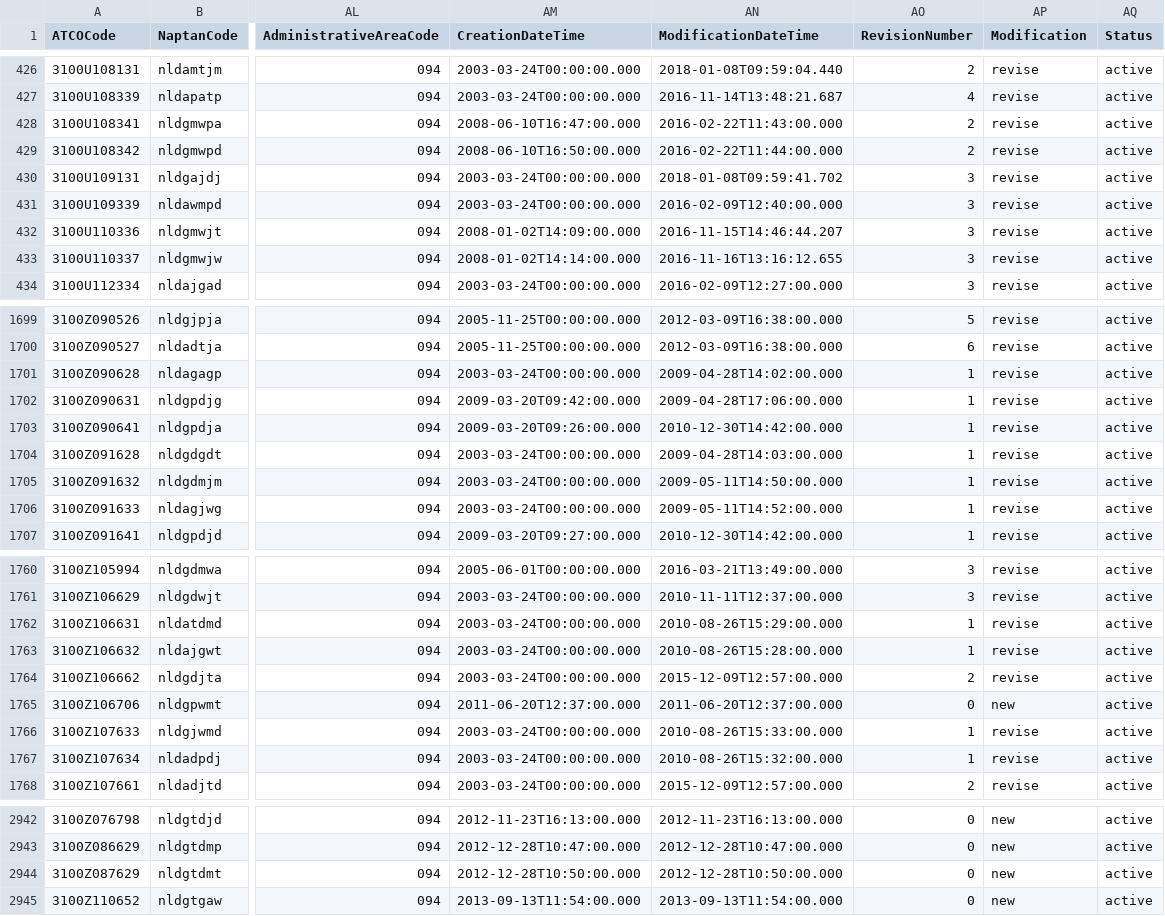
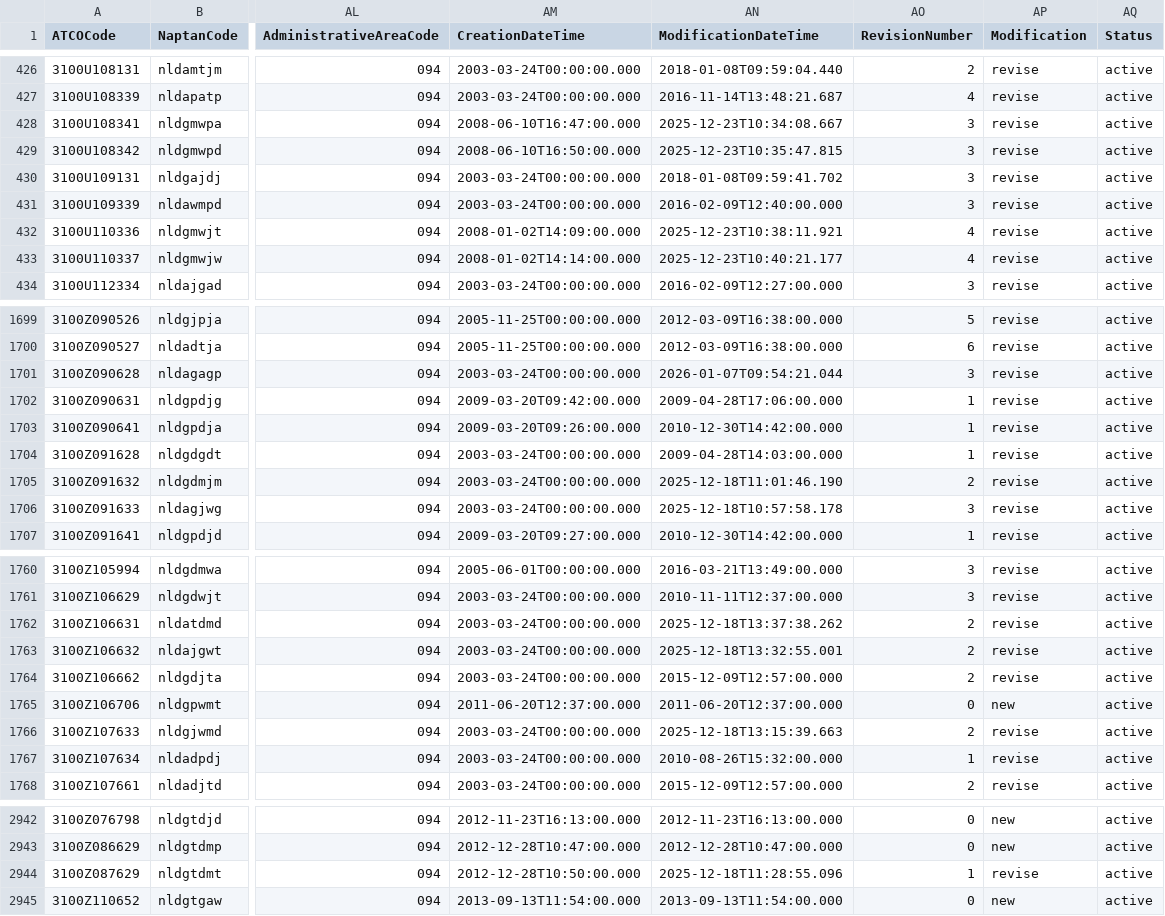
Before and after one commit to ldjb/naptan-nptg-history, a CSV file: 310Stops.csv, drawn as a sheet; only a part is shown, gaps mark what is left out; the diff covers the shown part only; the diff names each change by its address in the sheet, - before the commit and + after, or states it on an @@ line.

```diff
--- a/310Stops.csv
+++ b/310Stops.csv
-AN428 (ModificationDateTime): 2016-02-22T11:43:00.000
+AN428 (ModificationDateTime): 2025-12-23T10:34:08.667
-AO428:AO429 (RevisionNumber): 2
+AO428:AO429 (RevisionNumber): 3
-AN429 (ModificationDateTime): 2016-02-22T11:44:00.000
+AN429 (ModificationDateTime): 2025-12-23T10:35:47.815
-AN432 (ModificationDateTime): 2016-11-15T14:46:44.207
+AN432 (ModificationDateTime): 2025-12-23T10:38:11.921
-AO432:AO433 (RevisionNumber): 3
+AO432:AO433 (RevisionNumber): 4
-AN433 (ModificationDateTime): 2016-11-16T13:16:12.655
+AN433 (ModificationDateTime): 2025-12-23T10:40:21.177
-AN1701 (ModificationDateTime): 2009-04-28T14:02:00.000
+AN1701 (ModificationDateTime): 2026-01-07T09:54:21.044
-AO1701 (RevisionNumber): 1
+AO1701 (RevisionNumber): 3
-AN1705 (ModificationDateTime): 2009-05-11T14:50:00.000
+AN1705 (ModificationDateTime): 2025-12-18T11:01:46.190
-AO1705 (RevisionNumber): 1
+AO1705 (RevisionNumber): 2
-AN1706 (ModificationDateTime): 2009-05-11T14:52:00.000
+AN1706 (ModificationDateTime): 2025-12-18T10:57:58.178
-AO1706 (RevisionNumber): 1
+AO1706 (RevisionNumber): 3
-AN1762 (ModificationDateTime): 2010-08-26T15:29:00.000
+AN1762 (ModificationDateTime): 2025-12-18T13:37:38.262
-AO1762:AO1763 (RevisionNumber): 1
+AO1762:AO1763 (RevisionNumber): 2
-AN1763 (ModificationDateTime): 2010-08-26T15:28:00.000
+AN1763 (ModificationDateTime): 2025-12-18T13:32:55.001
-AN1766 (ModificationDateTime): 2010-08-26T15:33:00.000
+AN1766 (ModificationDateTime): 2025-12-18T13:15:39.663
-AO1766 (RevisionNumber): 1
+AO1766 (RevisionNumber): 2
-AN2944 (ModificationDateTime): 2012-12-28T10:50:00.000
+AN2944 (ModificationDateTime): 2025-12-18T11:28:55.096
-AO2944 (RevisionNumber): 0
+AO2944 (RevisionNumber): 1
-AP2944 (Modification): new
+AP2944 (Modification): revise
```
Also changed, not shown: 31 edited cells elsewhere in this file, 109Stops.csv, 8 other files.
